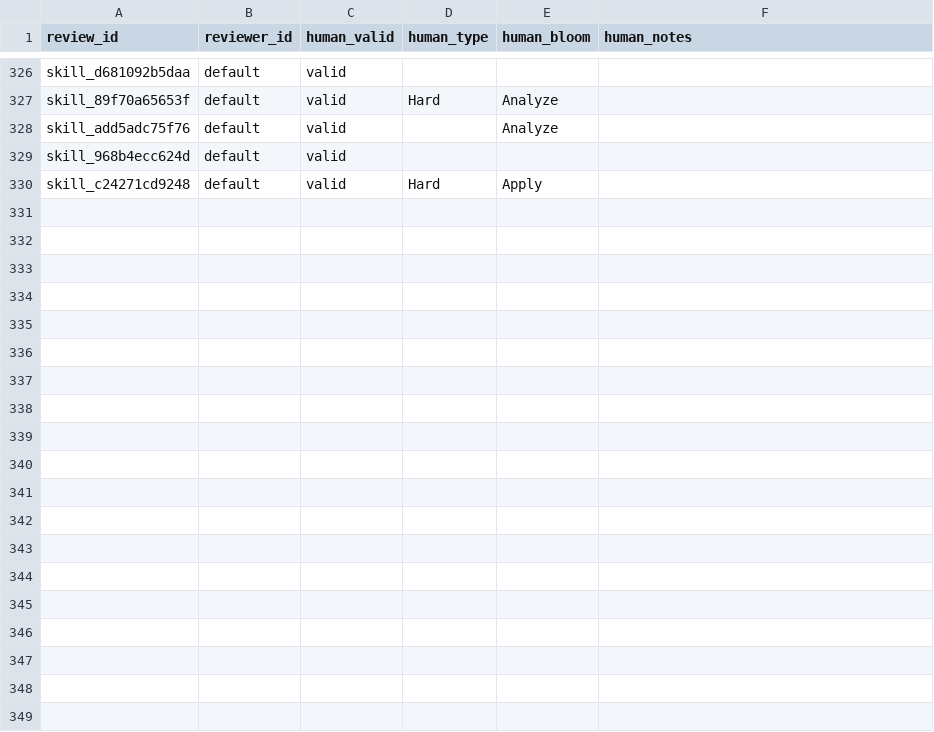
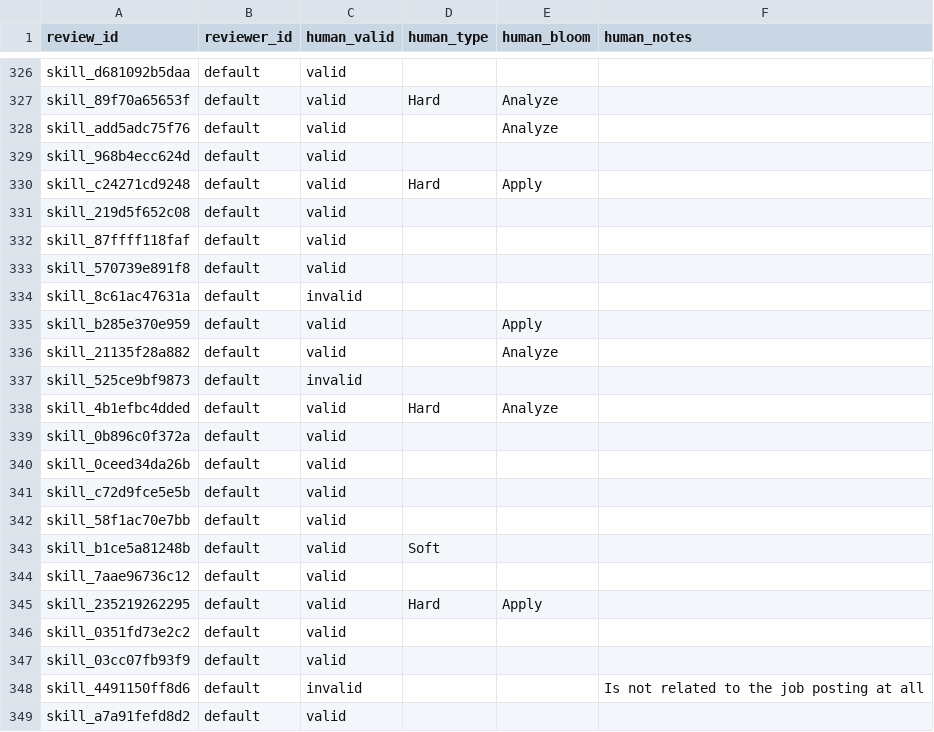
Before and after one commit to listyantidewi1/decision-support-system-for-curriculum-design, a CSV file: feedback_store/skill_feedback.csv, drawn as a sheet; only a part is shown, gaps mark what is left out; the diff covers the shown part only; the diff names each change by its address in the sheet, - before the commit and + after, or states it on an @@ line.

```diff
--- a/feedback_store/skill_feedback.csv
+++ b/feedback_store/skill_feedback.csv
+row 331: skill_219d5f652c08 | default | valid
+row 332: skill_87ffff118faf | default | valid
+row 333: skill_570739e891f8 | default | valid
+row 334: skill_8c61ac47631a | default | invalid
+row 335: skill_b285e370e959 | default | valid |  | Apply
+row 336: skill_21135f28a882 | default | valid |  | Analyze
+row 337: skill_525ce9bf9873 | default | invalid
+row 338: skill_4b1efbc4dded | default | valid | Hard | Analyze
+row 339: skill_0b896c0f372a | default | valid
+row 340: skill_0ceed34da26b | default | valid
+row 341: skill_c72d9fce5e5b | default | valid
+row 342: skill_58f1ac70e7bb | default | valid
+row 343: skill_b1ce5a81248b | default | valid | Soft
+row 344: skill_7aae96736c12 | default | valid
+row 345: skill_235219262295 | default | valid | Hard | Apply
+row 346: skill_0351fd73e2c2 | default | valid
+row 347: skill_03cc07fb93f9 | default | valid
+row 348: skill_4491150ff8d6 | default | invalid |  |  | Is not related to the job posting at all
+row 349: skill_a7a91fefd8d2 | default | valid
```
Also changed, not shown: 32 added rows elsewhere in this file, feedback_store/competency_feedback.csv, feedback_store/knowledge_feedback.csv, 4 other files.
